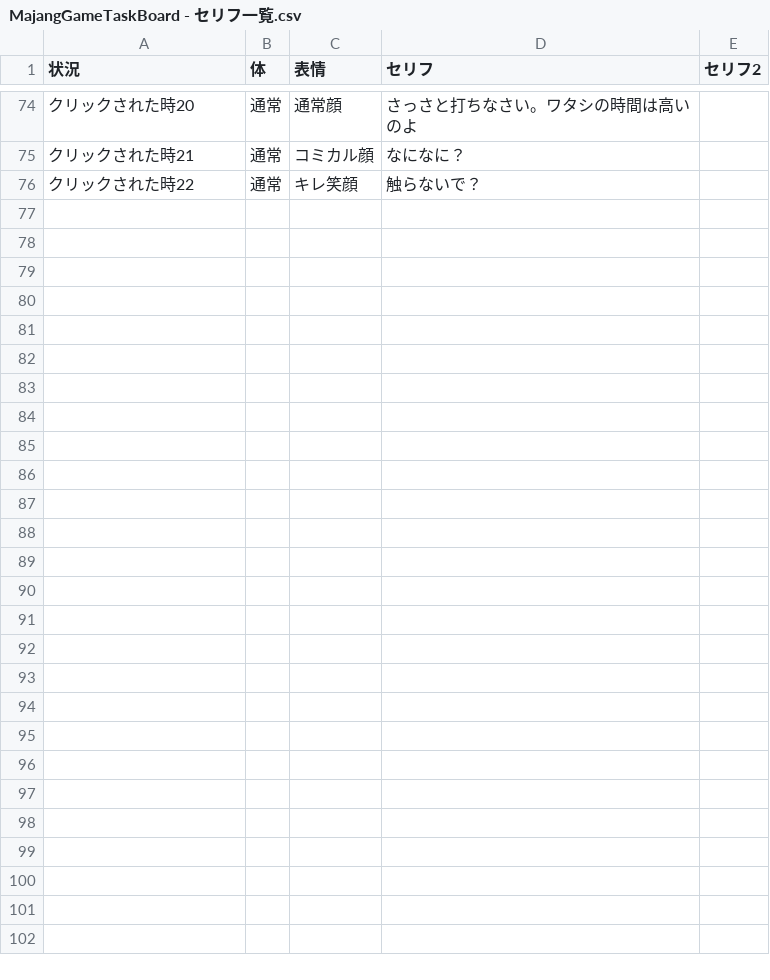
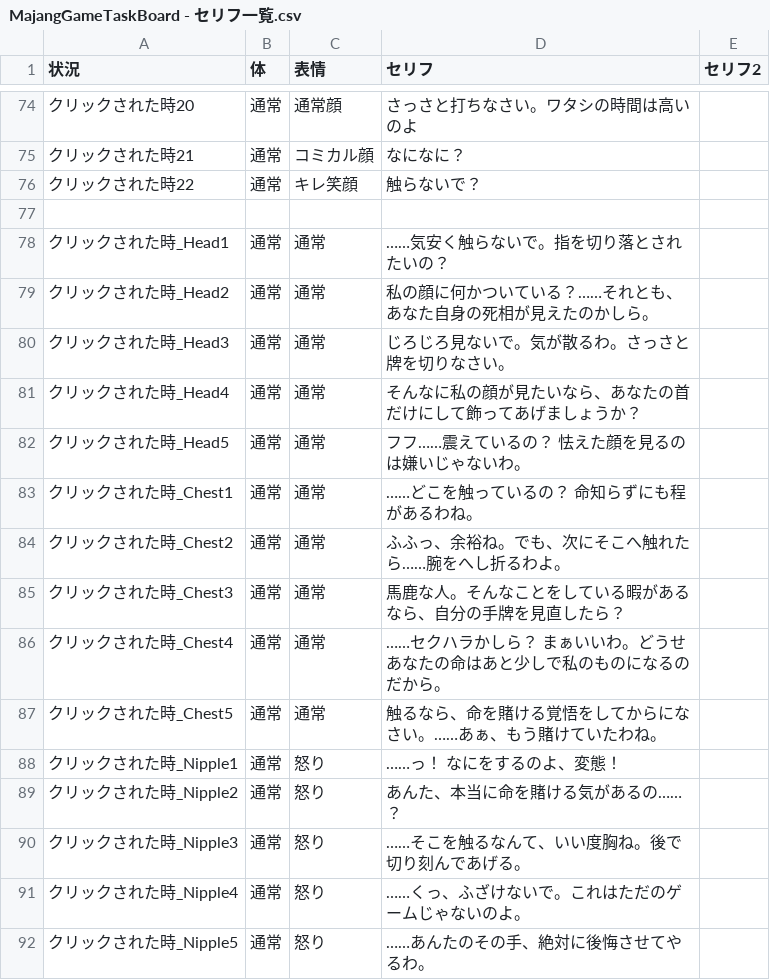
Before and after one commit to SHIKINAMl/killing-mahjong-battle, a CSV file: Assets/Resources/MajangGameTaskBoard - セリフ一覧.csv, drawn as a sheet; only a part is shown, gaps mark what is left out.

```diff
--- a/Assets/Resources/MajangGameTaskBoard - セリフ一覧.csv
+++ b/Assets/Resources/MajangGameTaskBoard - セリフ一覧.csv
@@ -76 +76,17 @@
 クリックされた時22,通常,キレ笑顔,触らないで？,
+
+クリックされた時_Head1,通常,通常,……気安く触らないで。指を切り落とされたいの？,
+クリックされた時_Head2,通常,通常,私の顔に何かついている？……それとも、あなた自身の死相が見えたのかしら。,
+クリックされた時_Head3,通常,通常,じろじろ見ないで。気が散るわ。さっさと牌を切りなさい。,
+クリックされた時_Head4,通常,通常,そんなに私の顔が見たいなら、あなたの首だけにして飾ってあげましょうか？,
+クリックされた時_Head5,通常,通常,フフ……震えているの？ 怯えた顔を見るのは嫌いじゃないわ。,
+クリックされた時_Chest1,通常,通常,……どこを触っているの？ 命知らずにも程があるわね。,
+クリックされた時_Chest2,通常,通常,ふふっ、余裕ね。でも、次にそこへ触れたら……腕をへし折るわよ。,
+クリックされた時_Chest3,通常,通常,馬鹿な人。そんなことをしている暇があるなら、自分の手牌を見直したら？,
+クリックされた時_Chest4,通常,通常,……セクハラかしら？ まぁいいわ。どうせあなたの命はあと少しで私のものになるのだから。,
+クリックされた時_Chest5,通常,通常,触るなら、命を賭ける覚悟をしてからになさい。……あぁ、もう賭けていたわね。,
+クリックされた時_Nipple1,通常,怒り,……っ！ なにをするのよ、変態！,
+クリックされた時_Nipple2,通常,怒り,あんた、本当に命を賭ける気があるの……？,
+クリックされた時_Nipple3,通常,怒り,……そこを触るなんて、いい度胸ね。後で切り刻んであげる。,
+クリックされた時_Nipple4,通常,怒り,……くっ、ふざけないで。これはただのゲームじゃないのよ。,
+クリックされた時_Nipple5,通常,怒り,……あんたのその手、絶対に後悔させてやるわ。,
```
Also changed, not shown: 31 other files.
